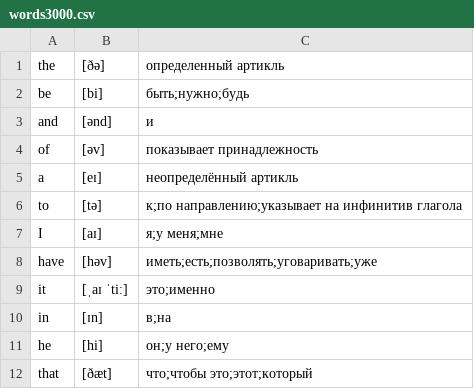
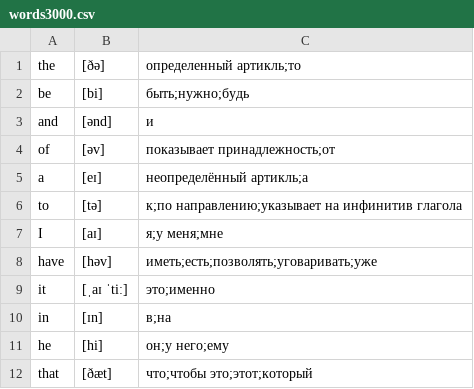
Before and after one commit to kotvickiy/english3000, a CSV file: words3000.csv, drawn as a sheet; only a part is shown.

```diff
--- a/words3000.csv
+++ b/words3000.csv
@@ -1,6 +1,6 @@
-the,[ðə],определенный артикль
+the,[ðə],определенный артикль;то
 be,[bi],быть;нужно;будь
 and,[ənd],и
-of,[əv],показывает принадлежность
-a,[eɪ],неопределённый артикль
+of,[əv],показывает принадлежность;от
+a,[eɪ],неопределённый артикль;а
 to,[tə],к;по направлению;указывает на инфинитив глагола
```
Also changed, not shown: 10 other files.
